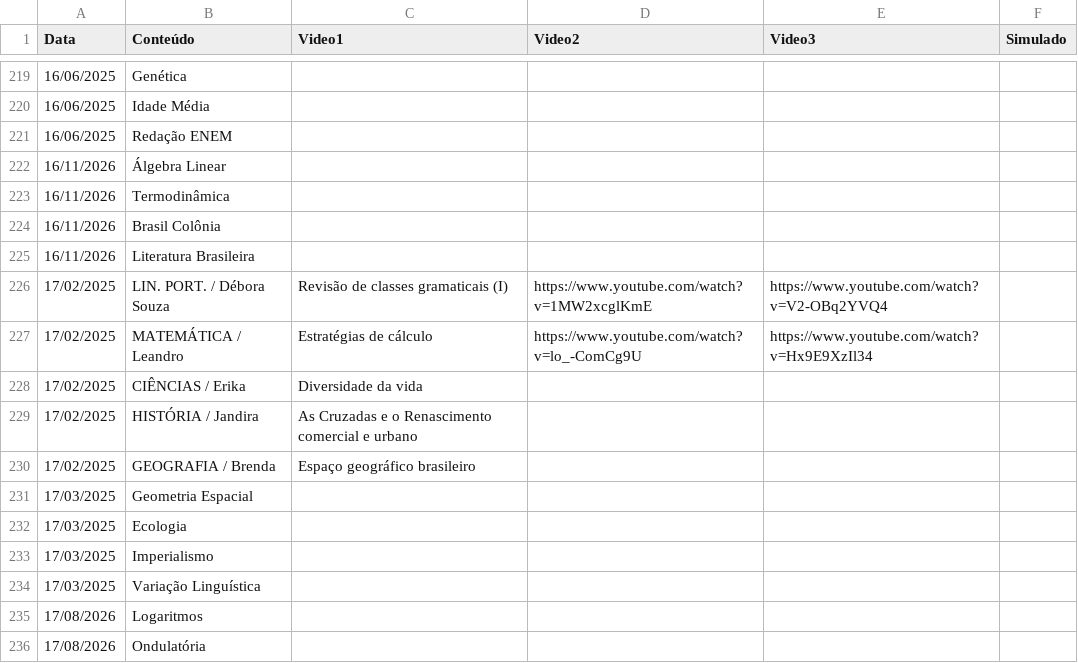
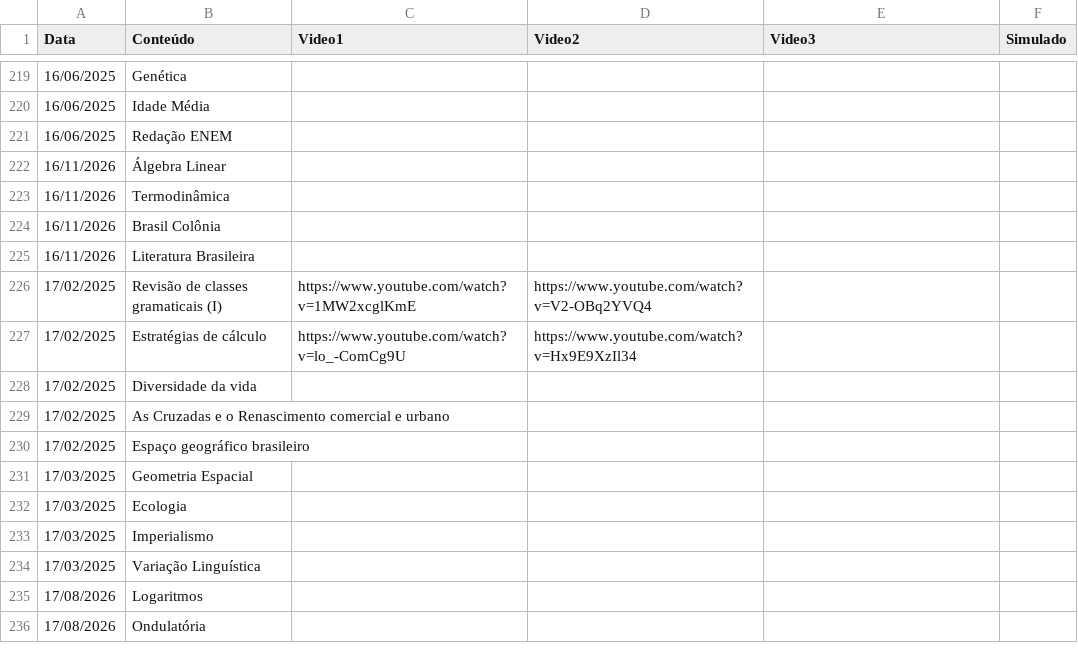
Before and after one commit to danraid/Projeto-Vestibular-Guiado, a CSV file: materiais.csv, drawn as a sheet; only a part is shown, gaps mark what is left out.

Commit message:
Correção de Planilha

```diff
--- a/materiais.csv
+++ b/materiais.csv
@@ -225,7 +225,7 @@
 16/11/2026;Literatura Brasileira;;;;
-17/02/2025;LIN. PORT. / Débora Souza;Revisão de classes gramaticais (I);https://www.youtube.com/watch?v=1MW2xcglKmE;https://www.youtube.com/watch?v=V2-OBq2YVQ4;
-17/02/2025;MATEMÁTICA / Leandro;Estratégias de cálculo;https://www.youtube.com/watch?v=lo_-ComCg9U;https://www.youtube.com/watch?v=Hx9E9XzIl34;
-17/02/2025;CIÊNCIAS / Erika;Diversidade da vida;;;
-17/02/2025;HISTÓRIA / Jandira;As Cruzadas e o Renascimento comercial e urbano;;;
-17/02/2025;GEOGRAFIA / Brenda;Espaço geográfico brasileiro;;;
+17/02/2025;Revisão de classes gramaticais (I);https://www.youtube.com/watch?v=1MW2xcglKmE;https://www.youtube.com/watch?v=V2-OBq2YVQ4;;
+17/02/2025;Estratégias de cálculo;https://www.youtube.com/watch?v=lo_-ComCg9U;https://www.youtube.com/watch?v=Hx9E9XzIl34;;
+17/02/2025;Diversidade da vida;;;;
+17/02/2025;As Cruzadas e o Renascimento comercial e urbano;;;;
+17/02/2025;Espaço geográfico brasileiro;;;;
 17/03/2025;Geometria Espacial;;;;
```
